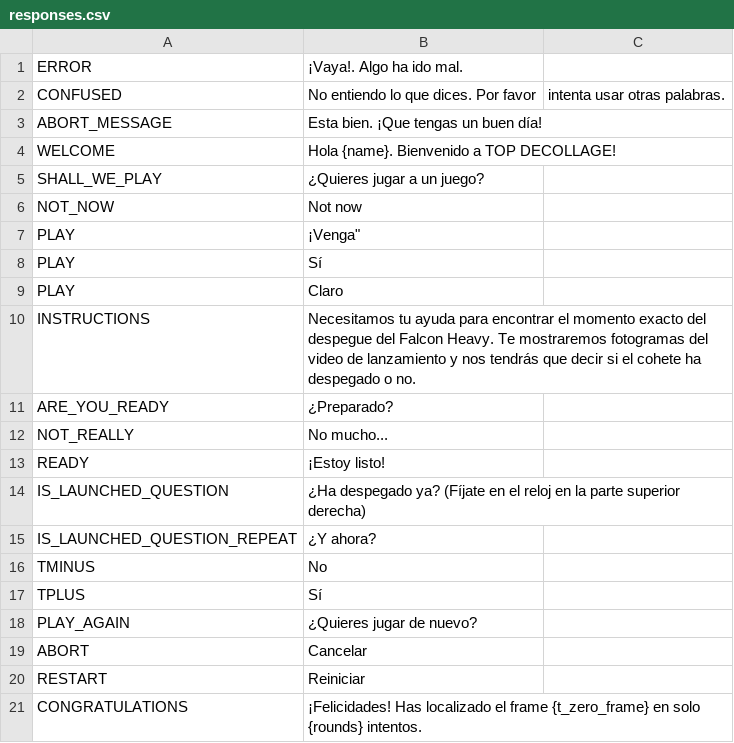
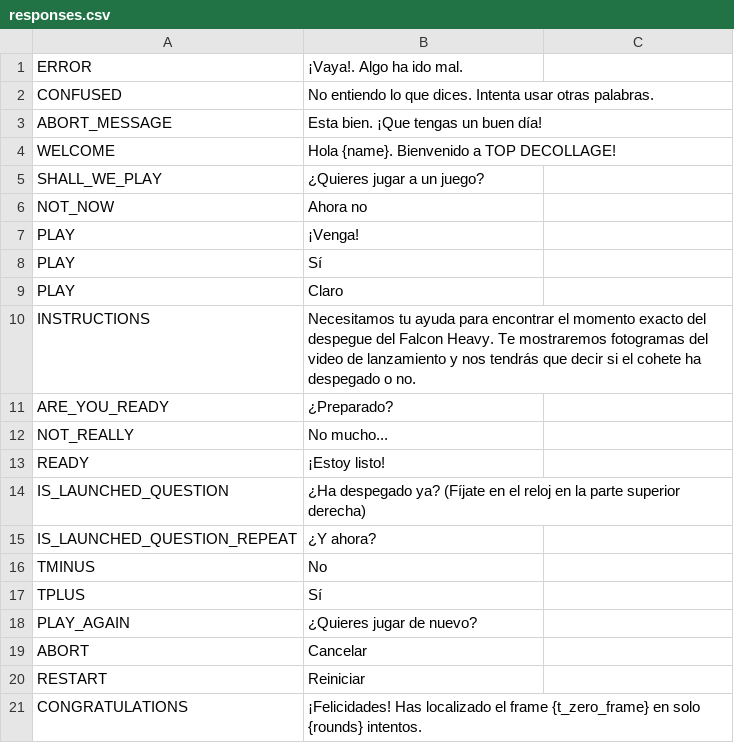
Before and after one commit to manusancho/top_decollage, a CSV file: i18n/es/responses.csv, drawn as a sheet.

```diff
--- a/i18n/es/responses.csv
+++ b/i18n/es/responses.csv
@@ -1,3 +1,3 @@
 ERROR,¡Vaya!. Algo ha ido mal.
-CONFUSED,No entiendo lo que dices. Por favor, intenta usar otras palabras.
+CONFUSED,No entiendo lo que dices. Intenta usar otras palabras.
 ABORT_MESSAGE,Esta bien. ¡Que tengas un buen día!
@@ -5,4 +5,4 @@ WELCOME,Hola {name}. Bienvenido a TOP DECOLLAGE!
 SHALL_WE_PLAY,¿Quieres jugar a un juego?
-NOT_NOW,Not now
-PLAY,¡Venga"
+NOT_NOW,Ahora no
+PLAY,¡Venga!
 PLAY,Sí
```
Also changed, not shown: i18n/es/intents.csv, 1 other file.
